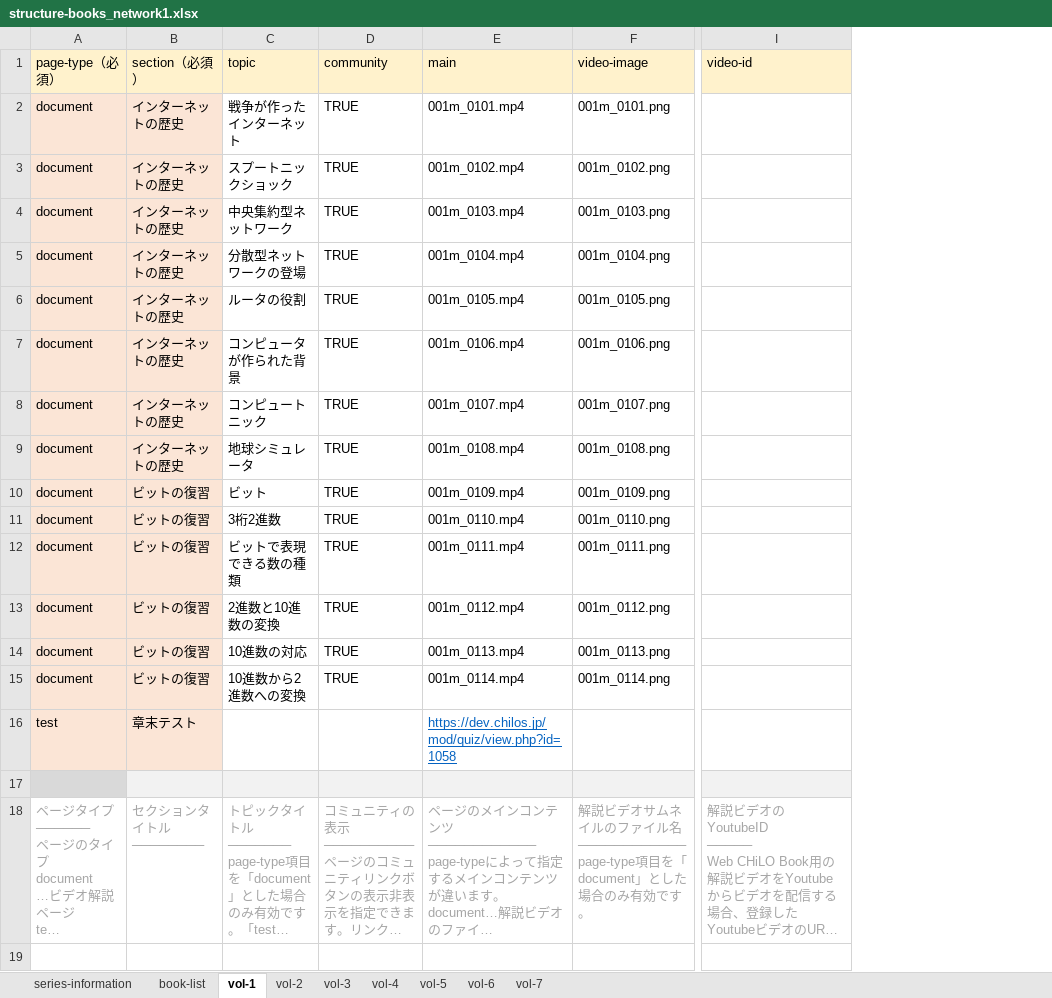
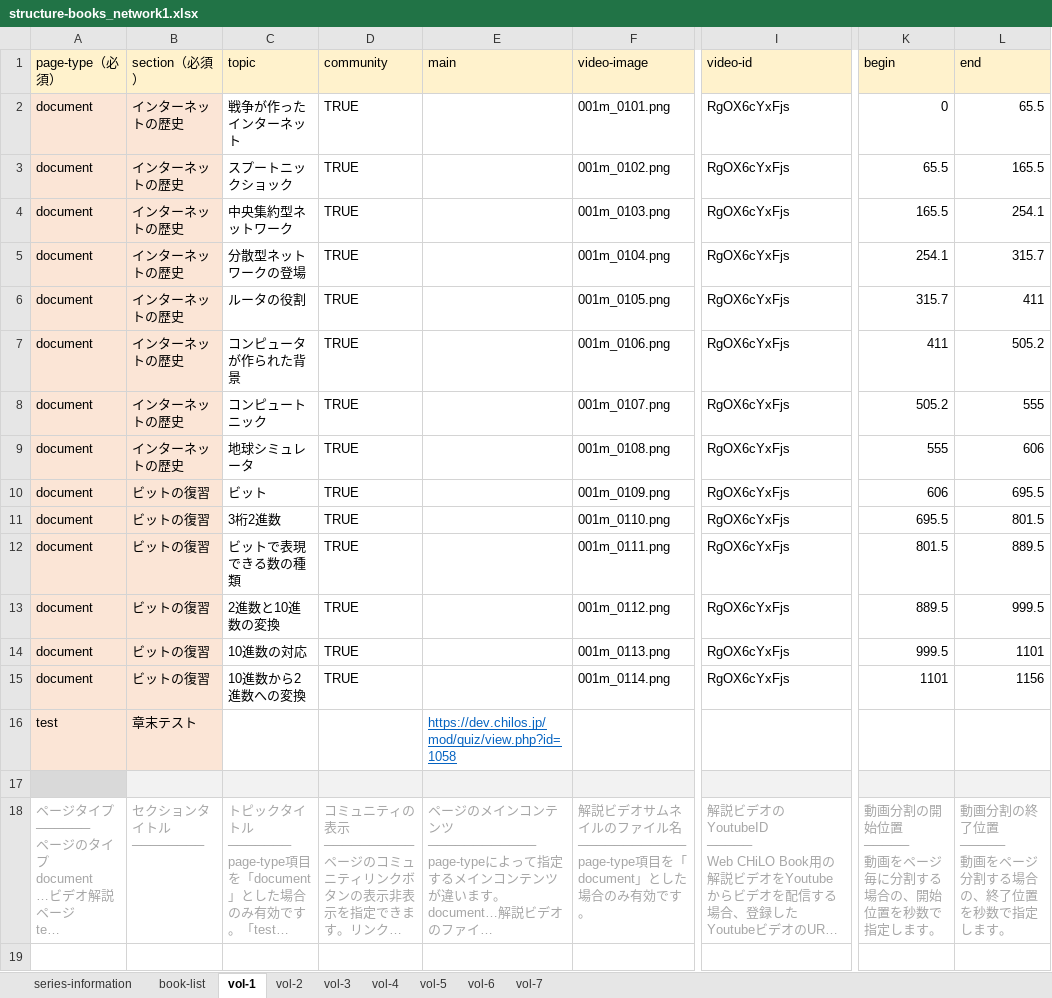
Before and after one commit to cccties/chilo001, an Excel workbook: structure-books_network1.xlsx, sheet vol-1, drawn as a sheet; only a part is shown, gaps mark what is left out; long unchanged cells end in …; values as stored, in another font and other column widths than the file's, no borders; ↵ is a line break in a cell; the diff names each change by its address in the sheet, - before the commit and + after, or states it on an @@ line.

```diff
--- a/structure-books_network1.xlsx (sheet vol-1)
+++ b/structure-books_network1.xlsx (sheet vol-1)
+column K (begin), rows 2-18: 0 | 65.5 | 165.5 | 254.1 | 315.7 | 411 | 505.2 | 555 | 606 | 695.5 | 801.5 | 889.5 | 999.5 | 1101 |  |  | 動画分割の開始位置 ↵ ───── ↵ 動画をページ毎に分割する場合の、開始位置を秒数で指定します。
+column L (end), rows 2-18: 65.5 | 165.5 | 254.1 | 315.7 | 411 | 505.2 | 555 | 606 | 695.5 | 801.5 | 889.5 | 999.5 | 1101 | 1156 |  |  | 動画分割の終了位置 ↵ ───── ↵ 動画をページ分割する場合の、終了位置を秒数で指定します。
-E2 (main): 001m_0101.mp4
+E2 (main): (empty)
-I2:I15 (video-id): (empty)
+I2:I15 (video-id): RgOX6cYxFjs
-E3 (main): 001m_0102.mp4
+E3 (main): (empty)
-E4 (main): 001m_0103.mp4
+E4 (main): (empty)
-E5 (main): 001m_0104.mp4
+E5 (main): (empty)
-E6 (main): 001m_0105.mp4
+E6 (main): (empty)
-E7 (main): 001m_0106.mp4
+E7 (main): (empty)
-E8 (main): 001m_0107.mp4
+E8 (main): (empty)
-E9 (main): 001m_0108.mp4
+E9 (main): (empty)
-E10 (main): 001m_0109.mp4
+E10 (main): (empty)
-E11 (main): 001m_0110.mp4
+E11 (main): (empty)
-E12 (main): 001m_0111.mp4
+E12 (main): (empty)
-E13 (main): 001m_0112.mp4
+E13 (main): (empty)
-E14 (main): 001m_0113.mp4
+E14 (main): (empty)
-E15 (main): 001m_0114.mp4
+E15 (main): (empty)
```
Also changed, not shown: sheet vol-5, sheet vol-4, sheet vol-2, sheet vol-6, sheet vol-3, sheet vol-7.
